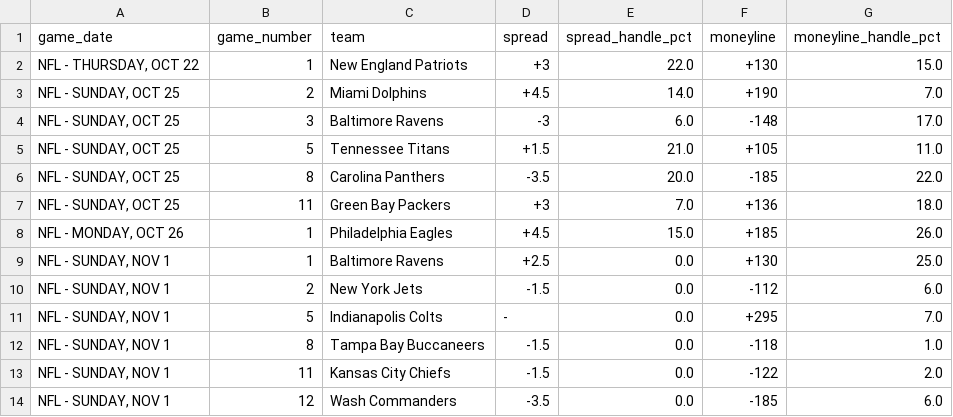
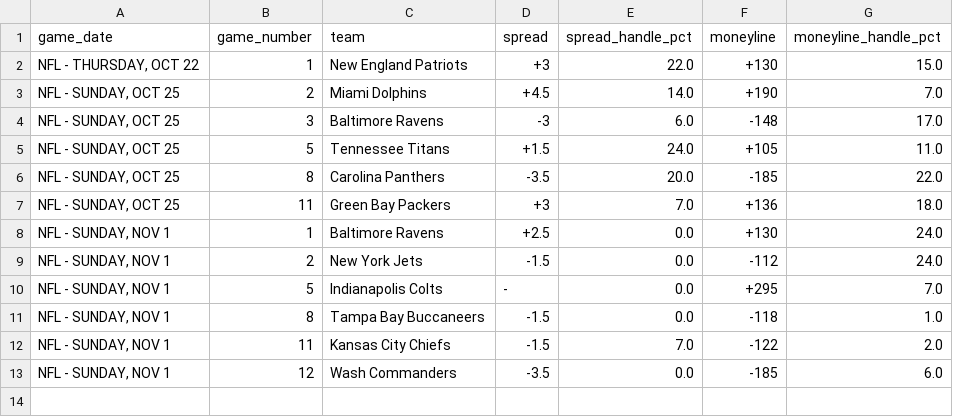
Before and after one commit to nevdesh/nfl-contrarian-dashboard, a CSV file: data/contrarian_qualifiers.csv, drawn as a sheet.

```diff
--- a/data/contrarian_qualifiers.csv
+++ b/data/contrarian_qualifiers.csv
@@ -4,11 +4,10 @@ game_date,game_number,team,spread,spread_handle_pct,moneyline,moneyline_handle_p
 "NFL - SUNDAY, OCT 25",3,Baltimore Ravens,-3,6.0,-148,17.0
-"NFL - SUNDAY, OCT 25",5,Tennessee Titans,+1.5,21.0,+105,11.0
+"NFL - SUNDAY, OCT 25",5,Tennessee Titans,+1.5,24.0,+105,11.0
 "NFL - SUNDAY, OCT 25",8,Carolina Panthers,-3.5,20.0,-185,22.0
 "NFL - SUNDAY, OCT 25",11,Green Bay Packers,+3,7.0,+136,18.0
-"NFL - MONDAY, OCT 26",1,Philadelphia Eagles,+4.5,15.0,+185,26.0
-"NFL - SUNDAY, NOV 1",1,Baltimore Ravens,+2.5,0.0,+130,25.0
-"NFL - SUNDAY, NOV 1",2,New York Jets,-1.5,0.0,-112,6.0
+"NFL - SUNDAY, NOV 1",1,Baltimore Ravens,+2.5,0.0,+130,24.0
+"NFL - SUNDAY, NOV 1",2,New York Jets,-1.5,0.0,-112,24.0
 "NFL - SUNDAY, NOV 1",5,Indianapolis Colts,-,0.0,+295,7.0
 "NFL - SUNDAY, NOV 1",8,Tampa Bay Buccaneers,-1.5,0.0,-118,1.0
-"NFL - SUNDAY, NOV 1",11,Kansas City Chiefs,-1.5,0.0,-122,2.0
+"NFL - SUNDAY, NOV 1",11,Kansas City Chiefs,-1.5,7.0,-122,2.0
 "NFL - SUNDAY, NOV 1",12,Wash Commanders,-3.5,0.0,-185,6.0
```
Also changed, not shown: 1 other file.
